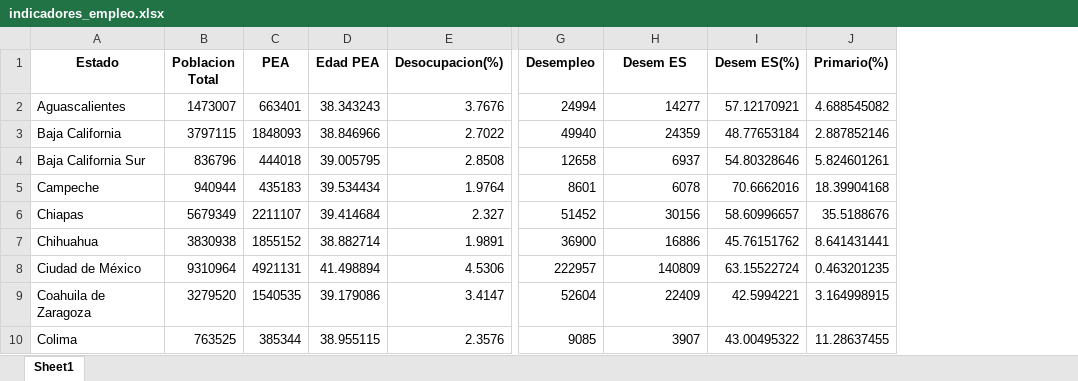
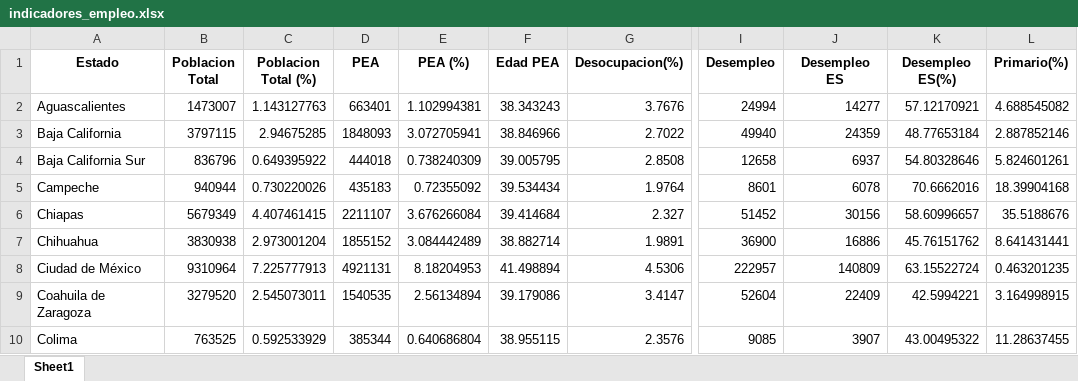
Before and after one commit to jfloresbmxt/indicadores_economicos, an Excel workbook: data/indicadores_empleo.xlsx, sheet Sheet1, drawn as a sheet; only a part is shown, gaps mark what is left out; values as stored, in another font and other column widths than the file's, no borders; addresses are those after the commit; the diff names each change by its address in the sheet, - before the commit and + after, or states it on an @@ line.

Commit message:
Agrega % de poblacion total y PEA

```diff
--- a/data/indicadores_empleo.xlsx (sheet Sheet1)
+++ b/data/indicadores_empleo.xlsx (sheet Sheet1)
+column C (Poblacion Total (%)), rows 2-10: 1.143127763 | 2.94675285 | 0.649395922 | 0.730220026 | 4.407461415 | 2.973001204 | 7.225777913 | 2.545073011 | 0.592533929
+column E (PEA (%)), rows 2-10: 1.102994381 | 3.072705941 | 0.738240309 | 0.72355092 | 3.676266084 | 3.084442489 | 8.18204953 | 2.56134894 | 0.640686804
-J1: Desem ES
+J1: Desempleo ES
-K1: Desem ES(%)
+K1: Desempleo ES(%)
```
